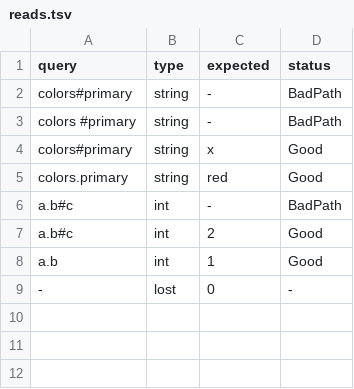
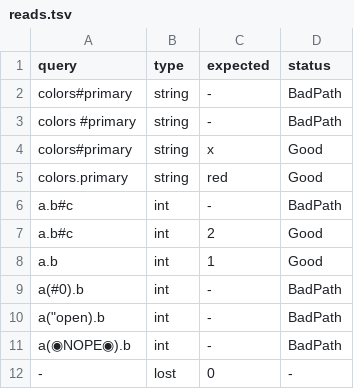
Before and after one commit to yottacore/shcl, a TSV file: project/conformance/216-hash-in-path/reads.tsv, drawn as a sheet.

Commit message:
Spec says what the bindings do: selector BadPath, indent direction, annotation escapes, set refusal reason, datetime seconds in allowed

```diff
--- a/project/conformance/216-hash-in-path/reads.tsv
+++ b/project/conformance/216-hash-in-path/reads.tsv
@@ -8,2 +8,5 @@ a.b#c	int	-	BadPath
 a.b	int	1	Good
+a(#0).b	int	-	BadPath
+a("open).b	int	-	BadPath
+a(◉NOPE◉).b	int	-	BadPath
 -	lost	0	-
```
Also changed, not shown: project/conformance/037-star-name/reads.tsv, 11 other files.
